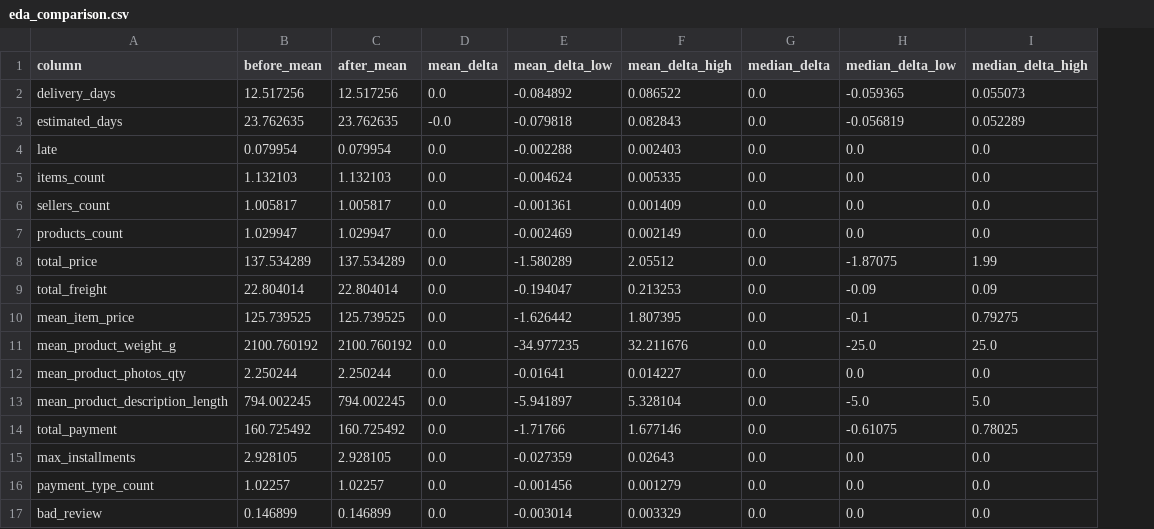
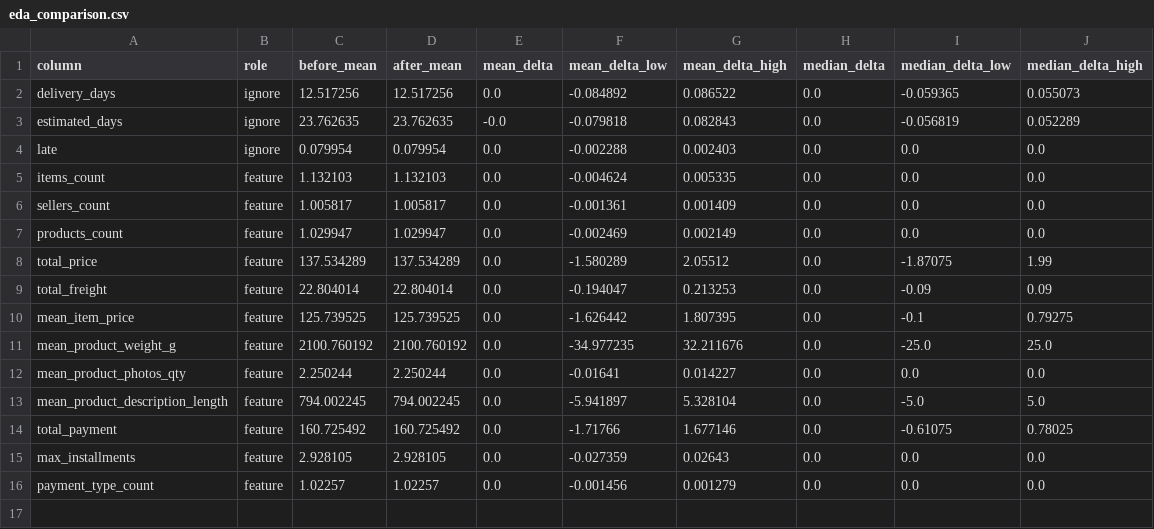
Before and after one commit to fbarulli/broadway, a CSV file: project/experiments/results/pipeline/eda/eda_comparison.csv, drawn as a sheet; removed rows and columns are numbered as before the commit, all else as after; the diff names each change by its address in the sheet, - before the commit and + after, or states it on an @@ line.

```diff
--- a/project/experiments/results/pipeline/eda/eda_comparison.csv
+++ b/project/experiments/results/pipeline/eda/eda_comparison.csv
+column B (role), rows 2-16: ignore | ignore | ignore | feature | feature | feature | feature | feature | feature | feature | feature | feature | feature | feature | feature
-row 17: bad_review | 0.146899 | 0.146899 | 0.0 | -0.003014 | 0.003329 | 0.0 | 0.0 | 0.0
```
Also changed, not shown: project/experiments/results/pipeline/eda/eda_correlations.csv, project/experiments/results/pipeline/eda/eda_effects.csv, 13 other files.
